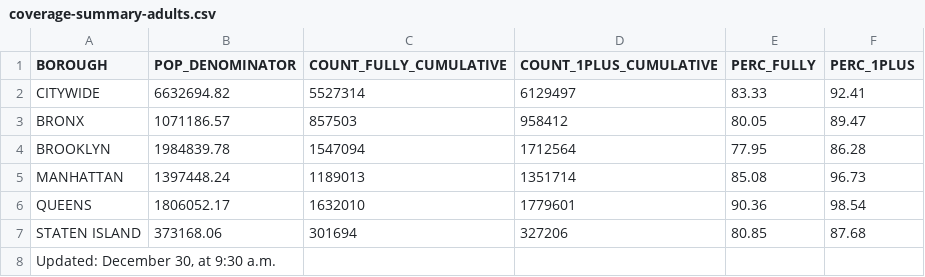
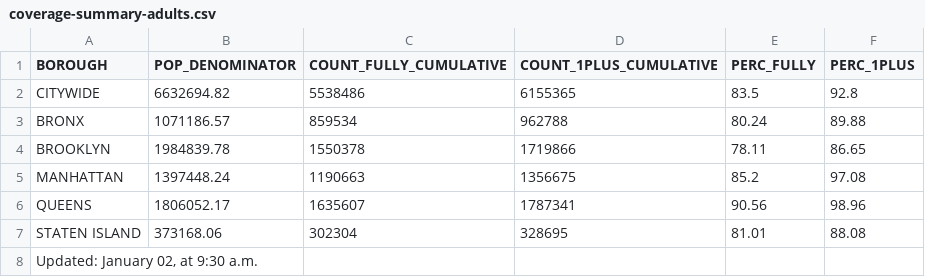
Before and after one commit to nychealth/covid-vaccine-data, a CSV file: people/coverage-summary-adults.csv, drawn as a sheet.

```diff
--- a/people/coverage-summary-adults.csv
+++ b/people/coverage-summary-adults.csv
@@ -1,8 +1,8 @@
 "BOROUGH","POP_DENOMINATOR","COUNT_FULLY_CUMULATIVE","COUNT_1PLUS_CUMULATIVE","PERC_FULLY","PERC_1PLUS"
-"CITYWIDE",6632694.82,5527314,6129497,83.33,92.41
-"BRONX",1071186.57,857503,958412,80.05,89.47
-"BROOKLYN",1984839.78,1547094,1712564,77.95,86.28
-"MANHATTAN",1397448.24,1189013,1351714,85.08,96.73
-"QUEENS",1806052.17,1632010,1779601,90.36,98.54
-"STATEN ISLAND",373168.06,301694,327206,80.85,87.68
-"Updated:  December 30, at 9:30 a.m.",,,,,
+"CITYWIDE",6632694.82,5538486,6155365,83.5,92.8
+"BRONX",1071186.57,859534,962788,80.24,89.88
+"BROOKLYN",1984839.78,1550378,1719866,78.11,86.65
+"MANHATTAN",1397448.24,1190663,1356675,85.2,97.08
+"QUEENS",1806052.17,1635607,1787341,90.56,98.96
+"STATEN ISLAND",373168.06,302304,328695,81.01,88.08
+"Updated:  January 02, at 9:30 a.m.",,,,,
```
Also changed, not shown: people/coverage-by-boro-age.csv, people/coverage-by-boro-demo-1plus.csv, 20 other files.
